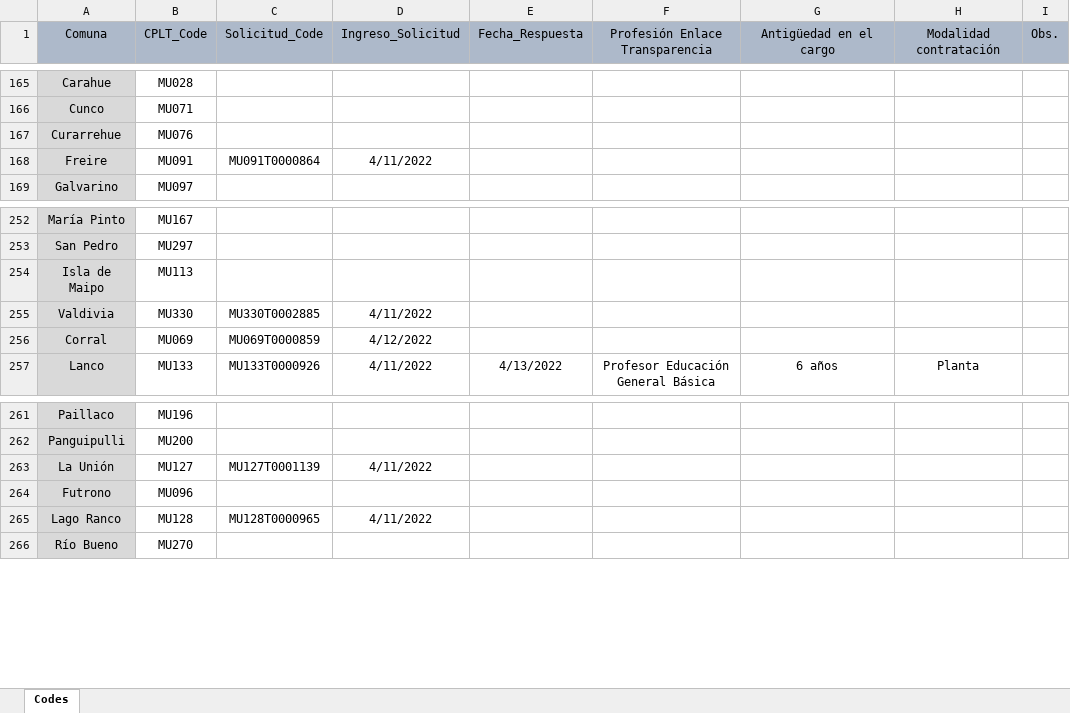
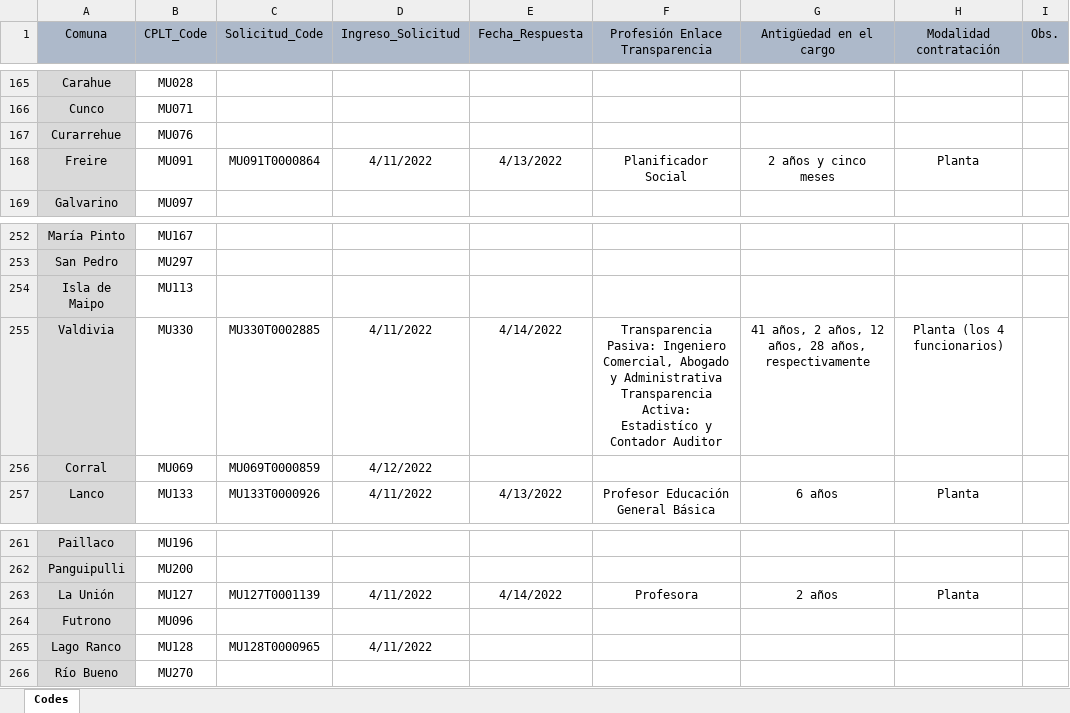
Before and after one commit to bgonzalezbustamante/local-gov-indicators, an Excel workbook: data/raw/CPLT/Request/DAI Municipios Enlace Transparencia.xlsx, sheet Codes, drawn as a sheet; only a part is shown, gaps mark what is left out; values as stored, in another font and other column widths than the file's, no borders; the diff covers the shown part only; the diff names each change by its address in the sheet, - before the commit and + after, or states it on an @@ line.

Commit message:
Update DAI Municipios Enlace Transparencia.xlsx

```diff
--- a/data/raw/CPLT/Request/DAI Municipios Enlace Transparencia.xlsx (sheet Codes)
+++ b/data/raw/CPLT/Request/DAI Municipios Enlace Transparencia.xlsx (sheet Codes)
-E168 (Fecha_Respuesta): (empty)
+E168 (Fecha_Respuesta): 4/13/2022
-F168 (Profesión Enlace Transparencia): (empty)
+F168 (Profesión Enlace Transparencia): Planificador Social
-G168 (Antigüedad en el cargo): (empty)
+G168 (Antigüedad en el cargo): 2 años y cinco meses
-H168 (Modalidad contratación): (empty)
+H168 (Modalidad contratación): Planta
-E255 (Fecha_Respuesta): (empty)
+E255 (Fecha_Respuesta): 4/14/2022
-F255 (Profesión Enlace Transparencia): (empty)
+F255 (Profesión Enlace Transparencia): Transparencia Pasiva: Ingeniero Comercial, Abogado y Administrativa Transparencia Activa: Estadistíco y Contador Auditor
-G255 (Antigüedad en el cargo): (empty)
+G255 (Antigüedad en el cargo): 41 años, 2 años, 12 años, 28 años, respectivamente
-H255 (Modalidad contratación): (empty)
+H255 (Modalidad contratación): Planta (los 4 funcionarios)
-E263 (Fecha_Respuesta): (empty)
+E263 (Fecha_Respuesta): 4/14/2022
-F263 (Profesión Enlace Transparencia): (empty)
+F263 (Profesión Enlace Transparencia): Profesora
-G263 (Antigüedad en el cargo): (empty)
+G263 (Antigüedad en el cargo): 2 años
-H263 (Modalidad contratación): (empty)
+H263 (Modalidad contratación): Planta
```
Also changed, not shown: 34 edited cells elsewhere in this sheet.
